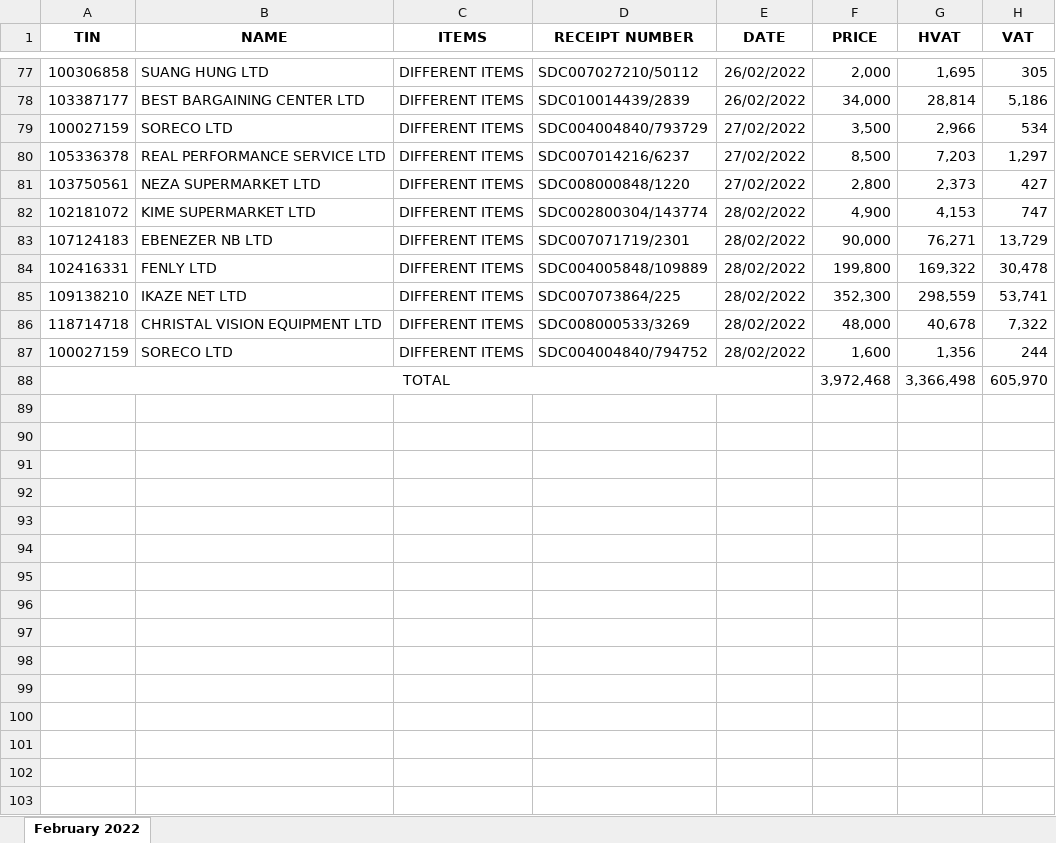
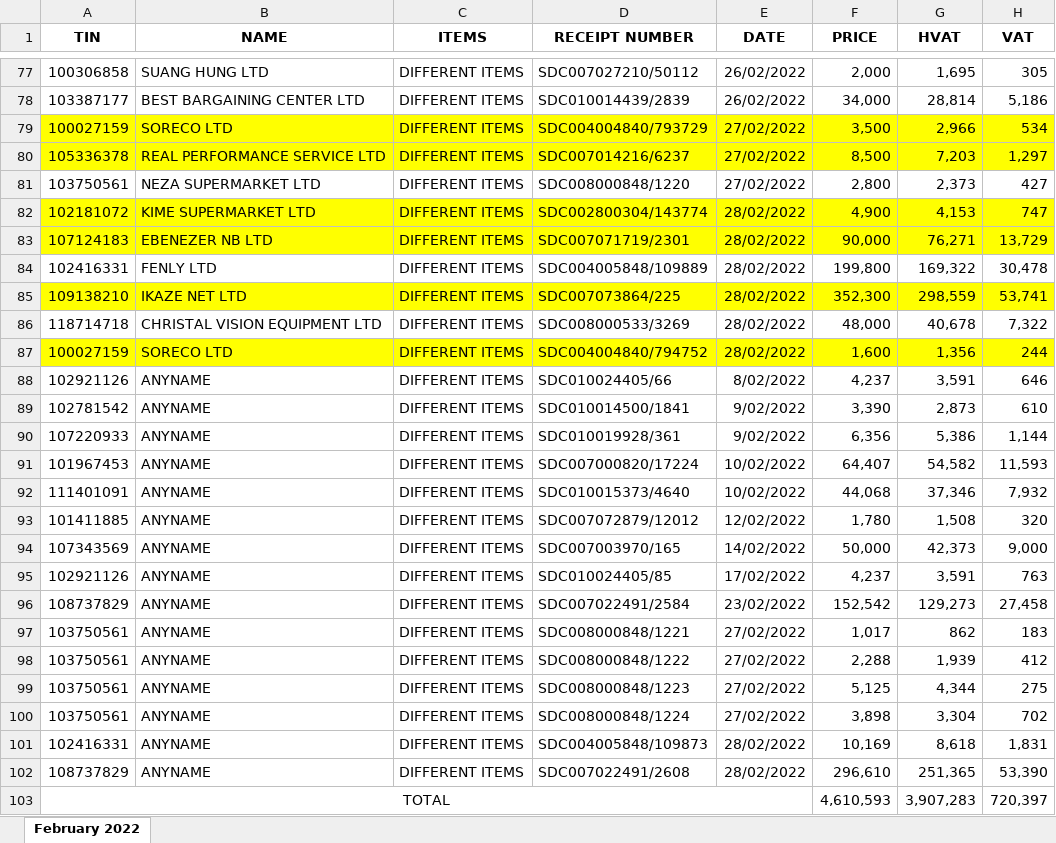
Before and after one commit to iradukunda123/Work, an Excel workbook: OneClick Hotel/VAT 2022 one.xlsx, sheet February 2022, drawn as a sheet; only a part is shown, gaps mark what is left out; values as stored, in another font and other column widths than the file's, no borders; removed rows and columns are numbered as before the commit, all else as after; the diff covers the shown part only; the diff names each change by its address in the sheet, - before the commit and + after, or states it on an @@ line.

```diff
--- a/OneClick Hotel/VAT 2022 one.xlsx (sheet February 2022)
+++ b/OneClick Hotel/VAT 2022 one.xlsx (sheet February 2022)
-A79:H80 fill: none
+A79:H80 fill: #FFFF00
-A82:H83 fill: none
+A82:H83 fill: #FFFF00
-A85:H85 fill: none
+A85:H85 fill: #FFFF00
-A87:H87 fill: none
+A87:H87 fill: #FFFF00
-row 88: TOTAL |  |  |  |  | 3,972,468 | 3,366,498 | 605,970
+row 88: 102921126 | ANYNAME | DIFFERENT ITEMS | SDC010024405/66 | 8/02/2022 | 4,237 | 3,591 | 646
+row 89: 102781542 | ANYNAME | DIFFERENT ITEMS | SDC010014500/1841 | 9/02/2022 | 3,390 | 2,873 | 610
+row 90: 107220933 | ANYNAME | DIFFERENT ITEMS | SDC010019928/361 | 9/02/2022 | 6,356 | 5,386 | 1,144
+row 91: 101967453 | ANYNAME | DIFFERENT ITEMS | SDC007000820/17224 | 10/02/2022 | 64,407 | 54,582 | 11,593
+row 92: 111401091 | ANYNAME | DIFFERENT ITEMS | SDC010015373/4640 | 10/02/2022 | 44,068 | 37,346 | 7,932
+row 93: 101411885 | ANYNAME | DIFFERENT ITEMS | SDC007072879/12012 | 12/02/2022 | 1,780 | 1,508 | 320
+row 94: 107343569 | ANYNAME | DIFFERENT ITEMS | SDC007003970/165 | 14/02/2022 | 50,000 | 42,373 | 9,000
+row 95: 102921126 | ANYNAME | DIFFERENT ITEMS | SDC010024405/85 | 17/02/2022 | 4,237 | 3,591 | 763
+row 96: 108737829 | ANYNAME | DIFFERENT ITEMS | SDC007022491/2584 | 23/02/2022 | 152,542 | 129,273 | 27,458
+row 97: 103750561 | ANYNAME | DIFFERENT ITEMS | SDC008000848/1221 | 27/02/2022 | 1,017 | 862 | 183
+row 98: 103750561 | ANYNAME | DIFFERENT ITEMS | SDC008000848/1222 | 27/02/2022 | 2,288 | 1,939 | 412
+row 99: 103750561 | ANYNAME | DIFFERENT ITEMS | SDC008000848/1223 | 27/02/2022 | 5,125 | 4,344 | 275
+row 100: 103750561 | ANYNAME | DIFFERENT ITEMS | SDC008000848/1224 | 27/02/2022 | 3,898 | 3,304 | 702
+row 101: 102416331 | ANYNAME | DIFFERENT ITEMS | SDC004005848/109873 | 28/02/2022 | 10,169 | 8,618 | 1,831
+row 102: 108737829 | ANYNAME | DIFFERENT ITEMS | SDC007022491/2608 | 28/02/2022 | 296,610 | 251,365 | 53,390
+row 103: TOTAL |  |  |  |  | 4,610,593 | 3,907,283 | 720,397
```
Also changed, not shown: 21 edited cells and cell formats elsewhere in this sheet, OneClick Hotel/FOURNISSEURS 2022 one.xlsx, 4 other files.
